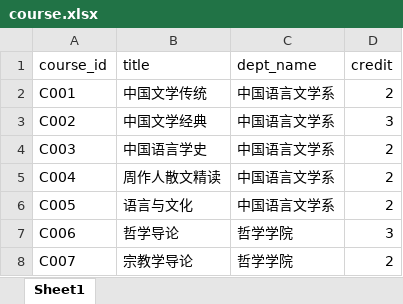
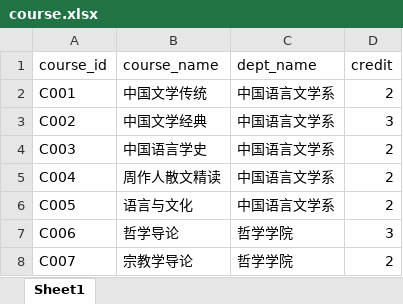
Before and after one commit to ShiningSelina/xk, an Excel workbook: data/course.xlsx, sheet Sheet1, drawn as a sheet; only a part is shown; values as stored, in another font and other column widths than the file's, no borders; the diff names each change by its address in the sheet, - before the commit and + after, or states it on an @@ line.

```diff
--- a/data/course.xlsx (sheet Sheet1)
+++ b/data/course.xlsx (sheet Sheet1)
-B1: title
+B1: course_name
```
Also changed, not shown: data/exam.xlsx, data/instructor.xlsx, 23 other files.
